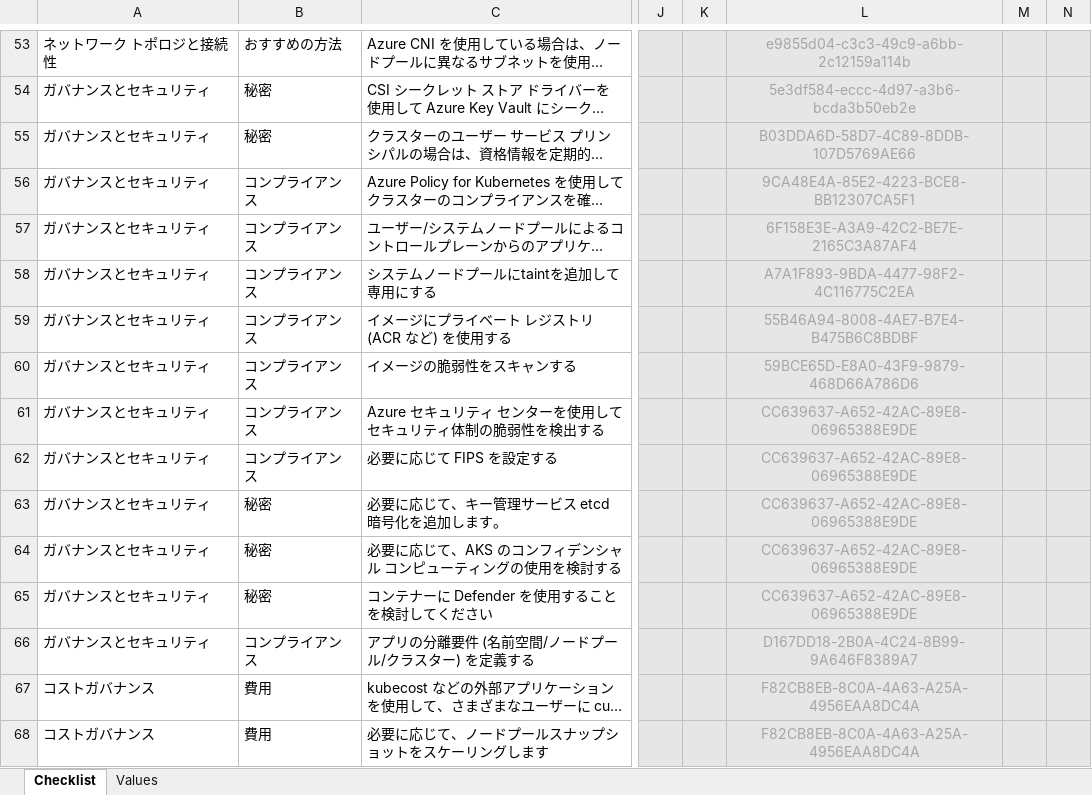
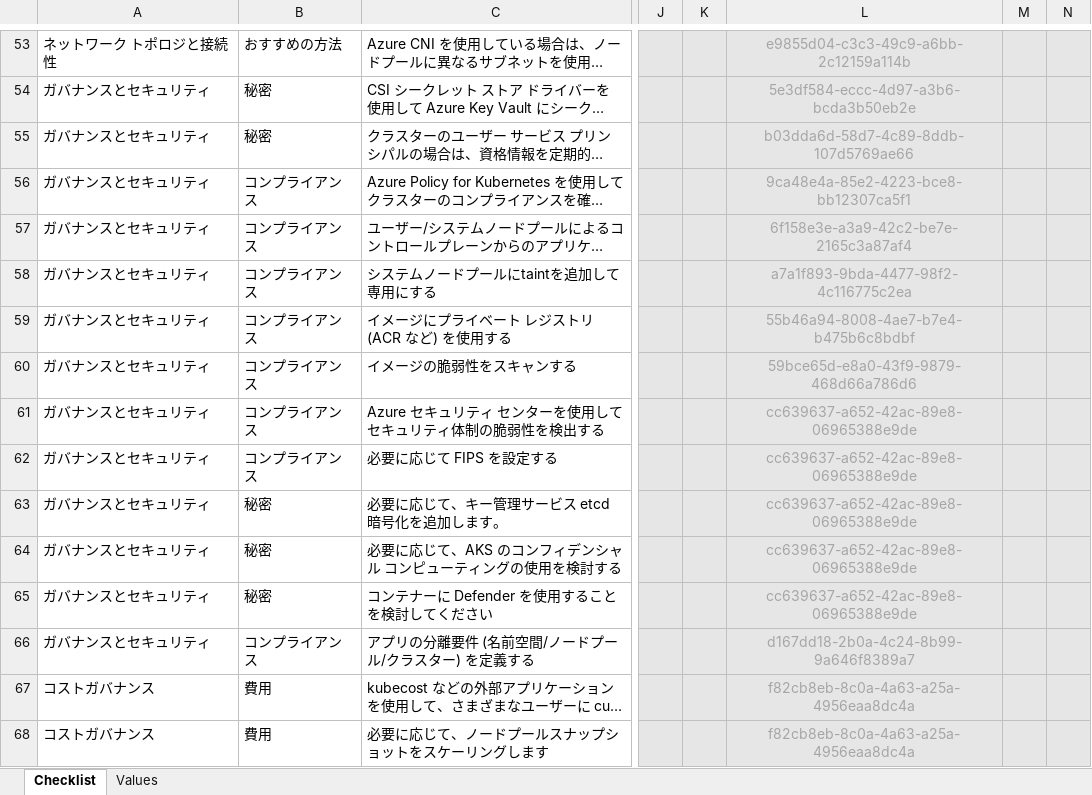
Before and after one commit to Azure/review-checklists, an Excel workbook: spreadsheet/aks_checklist.ja.xlsx, sheet Checklist, drawn as a sheet; only a part is shown, gaps mark what is left out; long unchanged cells end in …; values as stored, in another font and other column widths than the file's, no borders; conditional formats not drawn; the diff covers the shown part only; the diff names each change by its address in the sheet, - before the commit and + after, or states it on an @@ line.

```diff
--- a/spreadsheet/aks_checklist.ja.xlsx (sheet Checklist)
+++ b/spreadsheet/aks_checklist.ja.xlsx (sheet Checklist)
-L55: B03DDA6D-58D7-4C89-8DDB-107D5769AE66
+L55: b03dda6d-58d7-4c89-8ddb-107d5769ae66
-L56: 9CA48E4A-85E2-4223-BCE8-BB12307CA5F1
+L56: 9ca48e4a-85e2-4223-bce8-bb12307ca5f1
-L57: 6F158E3E-A3A9-42C2-BE7E-2165C3A87AF4
+L57: 6f158e3e-a3a9-42c2-be7e-2165c3a87af4
-L58: A7A1F893-9BDA-4477-98F2-4C116775C2EA
+L58: a7a1f893-9bda-4477-98f2-4c116775c2ea
-L59: 55B46A94-8008-4AE7-B7E4-B475B6C8BDBF
+L59: 55b46a94-8008-4ae7-b7e4-b475b6c8bdbf
-L60: 59BCE65D-E8A0-43F9-9879-468D66A786D6
+L60: 59bce65d-e8a0-43f9-9879-468d66a786d6
-L61:L65: CC639637-A652-42AC-89E8-06965388E9DE
+L61:L65: cc639637-a652-42ac-89e8-06965388e9de
-L66: D167DD18-2B0A-4C24-8B99-9A646F8389A7
+L66: d167dd18-2b0a-4c24-8b99-9a646f8389a7
-L67:L68: F82CB8EB-8C0A-4A63-A25A-4956EAA8DC4A
+L67:L68: f82cb8eb-8c0a-4a63-a25a-4956eaa8dc4a
```
Also changed, not shown: 70 edited cells elsewhere in this sheet, spreadsheet/aks_checklist.en.xlsx, spreadsheet/aks_checklist.es.xlsx, 3 other files.
